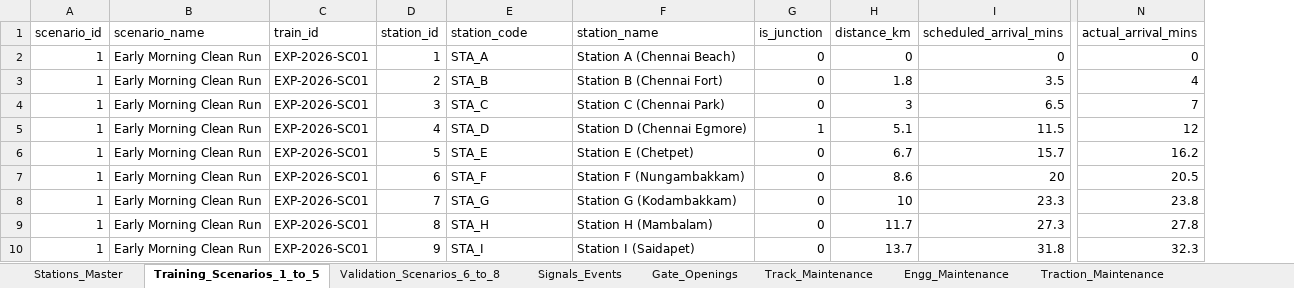
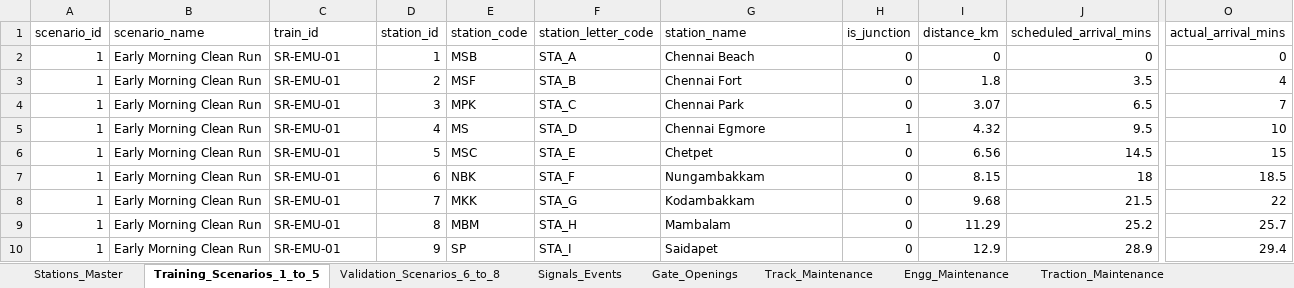
Before and after one commit to ashilohfaith-debug/Block-Train, an Excel workbook: model_implementation/data/full_railway_simulation.xlsx, sheet Training_Scenarios_1_to_5, drawn as a sheet; only a part is shown, gaps mark what is left out; values as stored, in another font and other column widths than the file's, no borders; addresses are those after the commit; the diff covers the shown part only; the diff names each change by its address in the sheet, - before the commit and + after, or states it on an @@ line.

```diff
--- a/model_implementation/data/full_railway_simulation.xlsx (sheet Training_Scenarios_1_to_5)
+++ b/model_implementation/data/full_railway_simulation.xlsx (sheet Training_Scenarios_1_to_5)
+column E (station_code), rows 2-10: MSB | MSF | MPK | MS | MSC | NBK | MKK | MBM | SP
-F1: station_code
+F1: station_letter_code
-C2:C10 (train_id): EXP-2026-SC01
+C2:C10 (train_id): SR-EMU-01
-G2 (station_name): Station A (Chennai Beach)
+G2 (station_name): Chennai Beach
-G3 (station_name): Station B (Chennai Fort)
+G3 (station_name): Chennai Fort
-G4 (station_name): Station C (Chennai Park)
+G4 (station_name): Chennai Park
-I4 (distance_km): 3
+I4 (distance_km): 3.07
-G5 (station_name): Station D (Chennai Egmore)
+G5 (station_name): Chennai Egmore
-I5 (distance_km): 5.1
+I5 (distance_km): 4.32
-J5 (scheduled_arrival_mins): 11.5
+J5 (scheduled_arrival_mins): 9.5
-O5 (actual_arrival_mins): 12
+O5 (actual_arrival_mins): 10
-G6 (station_name): Station E (Chetpet)
+G6 (station_name): Chetpet
-I6 (distance_km): 6.7
+I6 (distance_km): 6.56
-J6 (scheduled_arrival_mins): 15.7
+J6 (scheduled_arrival_mins): 14.5
-O6 (actual_arrival_mins): 16.2
+O6 (actual_arrival_mins): 15
-G7 (station_name): Station F (Nungambakkam)
+G7 (station_name): Nungambakkam
-I7 (distance_km): 8.6
+I7 (distance_km): 8.15
-J7 (scheduled_arrival_mins): 20
+J7 (scheduled_arrival_mins): 18
-O7 (actual_arrival_mins): 20.5
+O7 (actual_arrival_mins): 18.5
-G8 (station_name): Station G (Kodambakkam)
+G8 (station_name): Kodambakkam
-I8 (distance_km): 10
+I8 (distance_km): 9.68
-J8 (scheduled_arrival_mins): 23.3
+J8 (scheduled_arrival_mins): 21.5
-O8 (actual_arrival_mins): 23.8
+O8 (actual_arrival_mins): 22
-G9 (station_name): Station H (Mambalam)
+G9 (station_name): Mambalam
-I9 (distance_km): 11.7
+I9 (distance_km): 11.29
-J9 (scheduled_arrival_mins): 27.3
+J9 (scheduled_arrival_mins): 25.2
-O9 (actual_arrival_mins): 27.8
+O9 (actual_arrival_mins): 25.7
-G10 (station_name): Station I (Saidapet)
+G10 (station_name): Saidapet
-I10 (distance_km): 13.7
+I10 (distance_km): 12.9
-J10 (scheduled_arrival_mins): 31.8
+J10 (scheduled_arrival_mins): 28.9
-O10 (actual_arrival_mins): 32.3
+O10 (actual_arrival_mins): 29.4
```
Also changed, not shown: 821 edited cells elsewhere in this sheet, sheet Validation_Scenarios_6_to_8, sheet Gate_Openings, sheet Stations_Master, sheet Signals_Events, sheet Track_Maintenance, sheet Traction_Maintenance, 2 more sheets, 14 other files.
